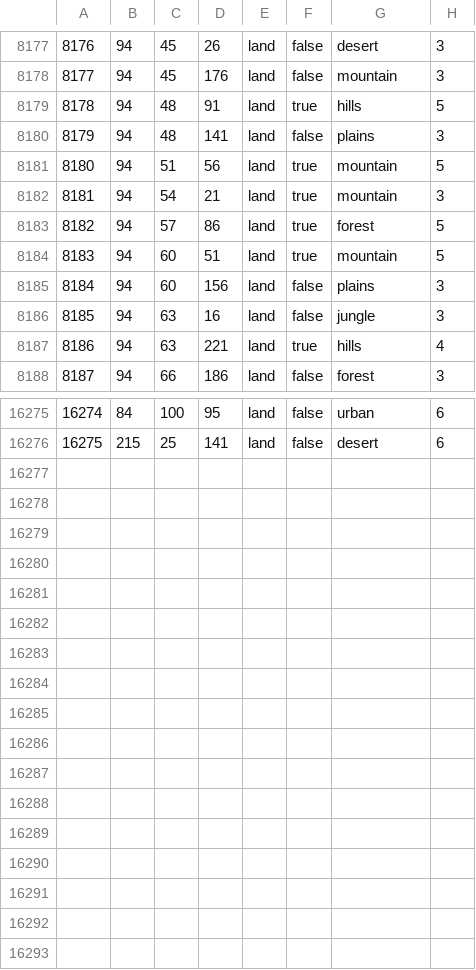
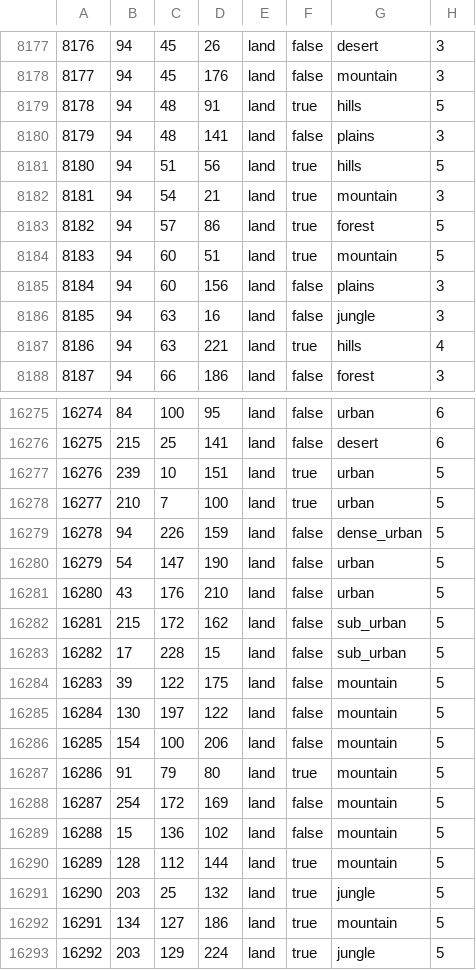
Before and after one commit to TheGamerCant/Modern-Day-Sandbox, a CSV file: map/definition.csv, drawn as a sheet; only a part is shown, gaps mark what is left out.

```diff
--- a/map/definition.csv
+++ b/map/definition.csv
@@ -8180,3 +8180,3 @@
 8179;94;48;141;land;false;plains;3
-8180;94;51;56;land;true;mountain;5
+8180;94;51;56;land;true;hills;5
 8181;94;54;21;land;true;mountain;3
@@ -16276 +16276,18 @@
 16275;215;25;141;land;false;desert;6
+16276;239;10;151;land;true;urban;5
+16277;210;7;100;land;true;urban;5
+16278;94;226;159;land;false;dense_urban;5
+16279;54;147;190;land;false;urban;5
+16280;43;176;210;land;false;urban;5
+16281;215;172;162;land;false;sub_urban;5
+16282;17;228;15;land;false;sub_urban;5
+16283;39;122;175;land;false;mountain;5
+16284;130;197;122;land;false;mountain;5
+16285;154;100;206;land;false;mountain;5
+16286;91;79;80;land;true;mountain;5
+16287;254;172;169;land;false;mountain;5
+16288;15;136;102;land;false;mountain;5
+16289;128;112;144;land;true;mountain;5
+16290;203;25;132;land;true;jungle;5
+16291;134;127;186;land;true;mountain;5
+16292;203;129;224;land;true;jungle;5
```
Also changed, not shown: __code__/vp_and_state_names/country_pops.csv, 25 other files.
